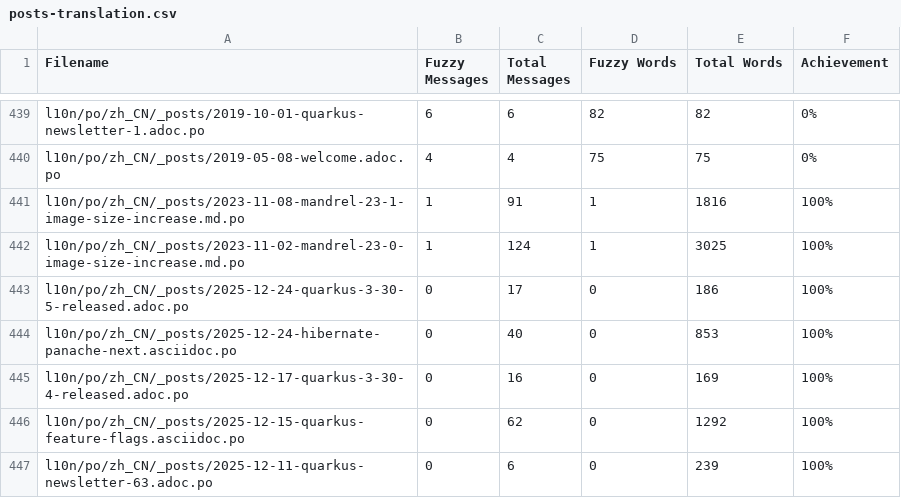
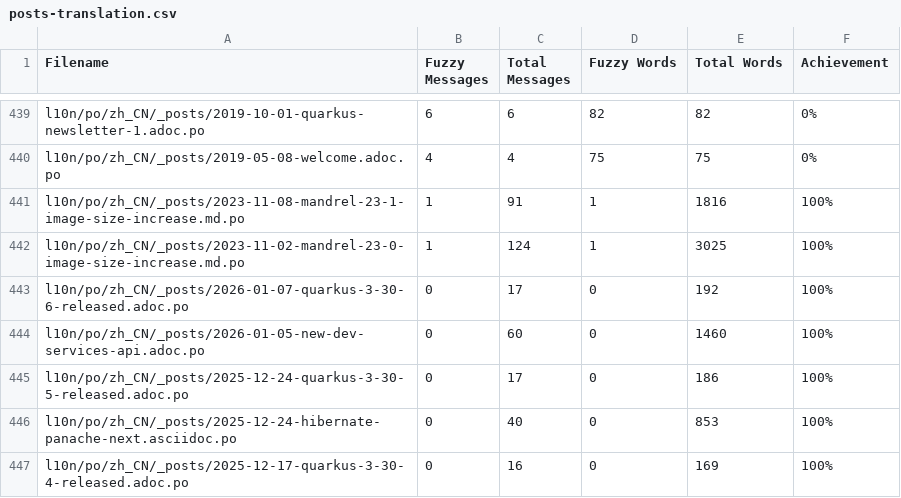
Before and after one commit to zhfeng/cn.quarkus.io, a CSV file: l10n/stats/posts-translation.csv, drawn as a sheet; only a part is shown, gaps mark what is left out; the shorter side is filled out with more unchanged rows; the diff names each change by its address in the sheet, - before the commit and + after, or states it on an @@ line.

Commit message:
Update translation stats

```diff
--- a/l10n/stats/posts-translation.csv
+++ b/l10n/stats/posts-translation.csv
+row 443: l10n/po/zh_CN/_posts/2026-01-07-quarkus-3-30-6-released.adoc.po | 0 | 17 | 0 | 192 | 100%
+row 444: l10n/po/zh_CN/_posts/2026-01-05-new-dev-services-api.adoc.po | 0 | 60 | 0 | 1460 | 100%
```
Also changed, not shown: l10n/stats/latest-guides-translation.csv, l10n/stats/main-guides-translation.csv, 1 other file.
